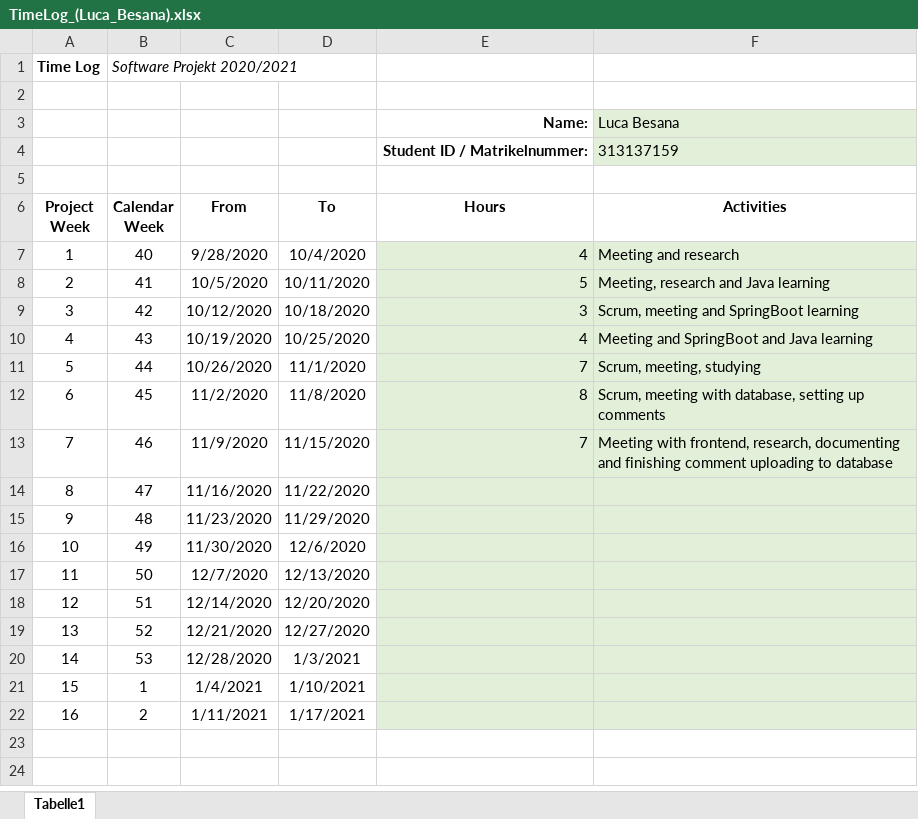
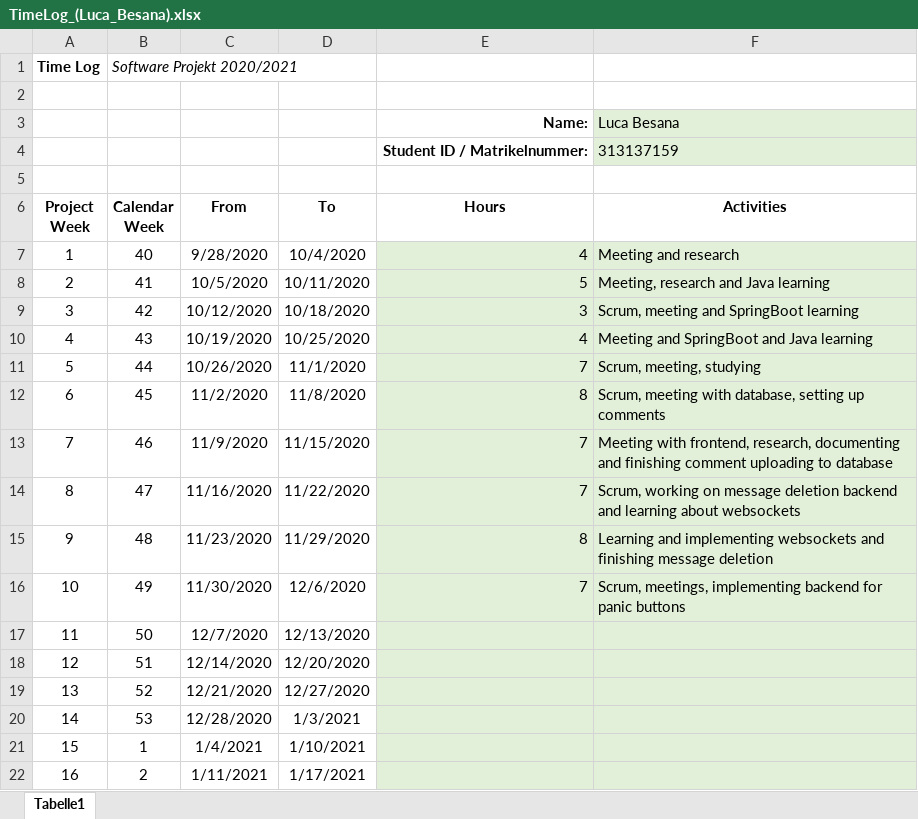
Before and after one commit to leafcathead/CTS5_AudienceResponse, an Excel workbook: Documentation/SCRUM/TimeLog_(Luca_Besana).xlsx, sheet Tabelle1, drawn as a sheet; values as stored, in another font and other column widths than the file's, no borders; the diff names each change by its address in the sheet, - before the commit and + after, or states it on an @@ line.

Commit message:
Add files via upload

```diff
--- a/Documentation/SCRUM/TimeLog_(Luca_Besana).xlsx (sheet Tabelle1)
+++ b/Documentation/SCRUM/TimeLog_(Luca_Besana).xlsx (sheet Tabelle1)
-E14 (Hours): (empty)
+E14 (Hours): 7
-F14 (Activities): (empty)
+F14 (Activities): Scrum, working on message deletion backend and learning about websockets
-E15 (Hours): (empty)
+E15 (Hours): 8
-F15 (Activities): (empty)
+F15 (Activities): Learning and implementing websockets and finishing message deletion
-E16 (Hours): (empty)
+E16 (Hours): 7
-F16 (Activities): (empty)
+F16 (Activities): Scrum, meetings, implementing backend for panic buttons
```
